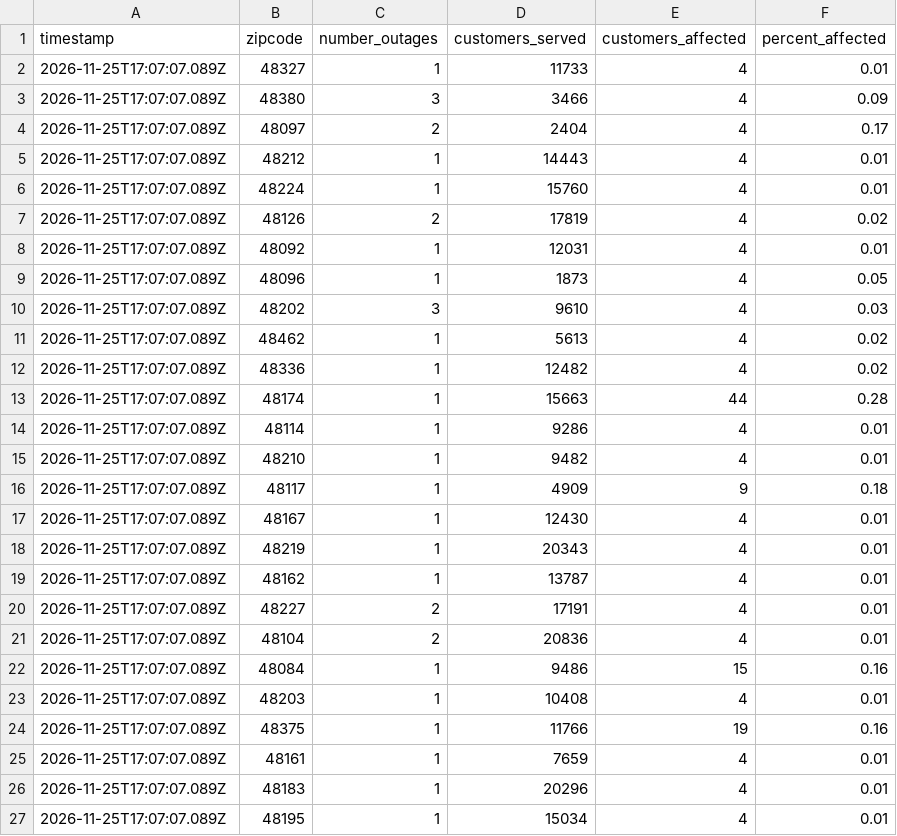
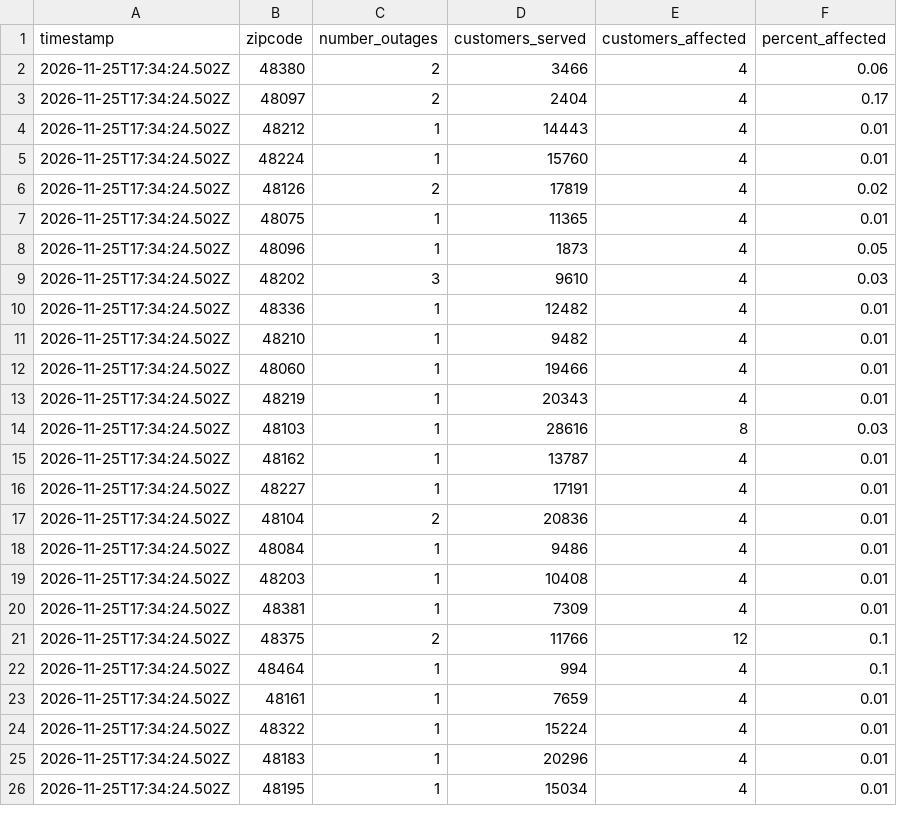
Before and after one commit to dschlaud/dte-outage-tracker, a CSV file: data.csv, drawn as a sheet; only a part is shown; the diff covers the shown part only.

```diff
--- a/data.csv
+++ b/data.csv
@@ -1,27 +1,26 @@
 timestamp,zipcode,number_outages,customers_served,customers_affected,percent_affected
-2026-11-25T17:07:07.089Z,48327,1,11733,4,0.01
-2026-11-25T17:07:07.089Z,48380,3,3466,4,0.09
-2026-11-25T17:07:07.089Z,48097,2,2404,4,0.17
-2026-11-25T17:07:07.089Z,48212,1,14443,4,0.01
-2026-11-25T17:07:07.089Z,48224,1,15760,4,0.01
-2026-11-25T17:07:07.089Z,48126,2,17819,4,0.02
-2026-11-25T17:07:07.089Z,48092,1,12031,4,0.01
-2026-11-25T17:07:07.089Z,48096,1,1873,4,0.05
-2026-11-25T17:07:07.089Z,48202,3,9610,4,0.03
-2026-11-25T17:07:07.089Z,48462,1,5613,4,0.02
-2026-11-25T17:07:07.089Z,48336,1,12482,4,0.02
-2026-11-25T17:07:07.089Z,48174,1,15663,44,0.28
-2026-11-25T17:07:07.089Z,48114,1,9286,4,0.01
-2026-11-25T17:07:07.089Z,48210,1,9482,4,0.01
-2026-11-25T17:07:07.089Z,48117,1,4909,9,0.18
-2026-11-25T17:07:07.089Z,48167,1,12430,4,0.01
-2026-11-25T17:07:07.089Z,48219,1,20343,4,0.01
-2026-11-25T17:07:07.089Z,48162,1,13787,4,0.01
-2026-11-25T17:07:07.089Z,48227,2,17191,4,0.01
-2026-11-25T17:07:07.089Z,48104,2,20836,4,0.01
-2026-11-25T17:07:07.089Z,48084,1,9486,15,0.16
-2026-11-25T17:07:07.089Z,48203,1,10408,4,0.01
-2026-11-25T17:07:07.089Z,48375,1,11766,19,0.16
-2026-11-25T17:07:07.089Z,48161,1,7659,4,0.01
-2026-11-25T17:07:07.089Z,48183,1,20296,4,0.01
-2026-11-25T17:07:07.089Z,48195,1,15034,4,0.01
+2026-11-25T17:34:24.502Z,48380,2,3466,4,0.06
+2026-11-25T17:34:24.502Z,48097,2,2404,4,0.17
+2026-11-25T17:34:24.502Z,48212,1,14443,4,0.01
+2026-11-25T17:34:24.502Z,48224,1,15760,4,0.01
+2026-11-25T17:34:24.502Z,48126,2,17819,4,0.02
+2026-11-25T17:34:24.502Z,48075,1,11365,4,0.01
+2026-11-25T17:34:24.502Z,48096,1,1873,4,0.05
+2026-11-25T17:34:24.502Z,48202,3,9610,4,0.03
+2026-11-25T17:34:24.502Z,48336,1,12482,4,0.01
+2026-11-25T17:34:24.502Z,48210,1,9482,4,0.01
+2026-11-25T17:34:24.502Z,48060,1,19466,4,0.01
+2026-11-25T17:34:24.502Z,48219,1,20343,4,0.01
+2026-11-25T17:34:24.502Z,48103,1,28616,8,0.03
+2026-11-25T17:34:24.502Z,48162,1,13787,4,0.01
+2026-11-25T17:34:24.502Z,48227,1,17191,4,0.01
+2026-11-25T17:34:24.502Z,48104,2,20836,4,0.01
+2026-11-25T17:34:24.502Z,48084,1,9486,4,0.01
+2026-11-25T17:34:24.502Z,48203,1,10408,4,0.01
+2026-11-25T17:34:24.502Z,48381,1,7309,4,0.01
+2026-11-25T17:34:24.502Z,48375,2,11766,12,0.1
+2026-11-25T17:34:24.502Z,48464,1,994,4,0.1
+2026-11-25T17:34:24.502Z,48161,1,7659,4,0.01
+2026-11-25T17:34:24.502Z,48322,1,15224,4,0.01
+2026-11-25T17:34:24.502Z,48183,1,20296,4,0.01
+2026-11-25T17:34:24.502Z,48195,1,15034,4,0.01
```
Also changed, not shown: 5 edited cells elsewhere in this file, 2 other files.
